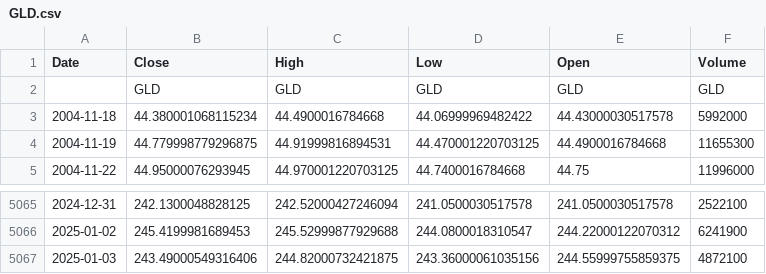
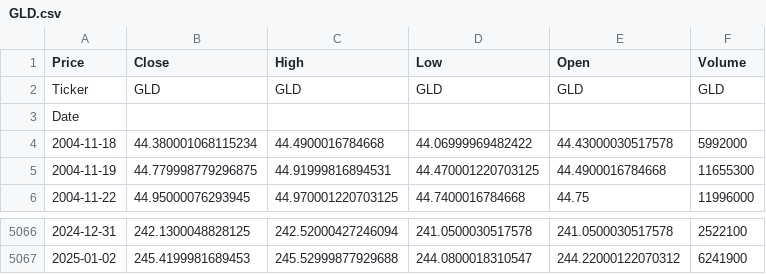
Before and after one commit to jcsellers/finance-nerdery, a CSV file: data/raw/GLD.csv, drawn as a sheet; only a part is shown, gaps mark what is left out.

```diff
--- a/data/raw/GLD.csv
+++ b/data/raw/GLD.csv
@@ -1,3 +1,4 @@
-Date,Close,High,Low,Open,Volume
-,GLD,GLD,GLD,GLD,GLD
+Price,Close,High,Low,Open,Volume
+Ticker,GLD,GLD,GLD,GLD,GLD
+Date,,,,,
 2004-11-18,44.380001068115234,44.4900016784668,44.06999969482422,44.43000030517578,5992000
@@ -5066,2 +5067 @@ Date,Close,High,Low,Open,Volume
 2025-01-02,245.4199981689453,245.52999877929688,244.0800018310547,244.22000122070312,6241900
-2025-01-03,243.49000549316406,244.82000732421875,243.36000061035156,244.55999755859375,4872100
```
Also changed, not shown: data/raw/SPY.csv, data/raw/SSO.csv, 28 other files.
